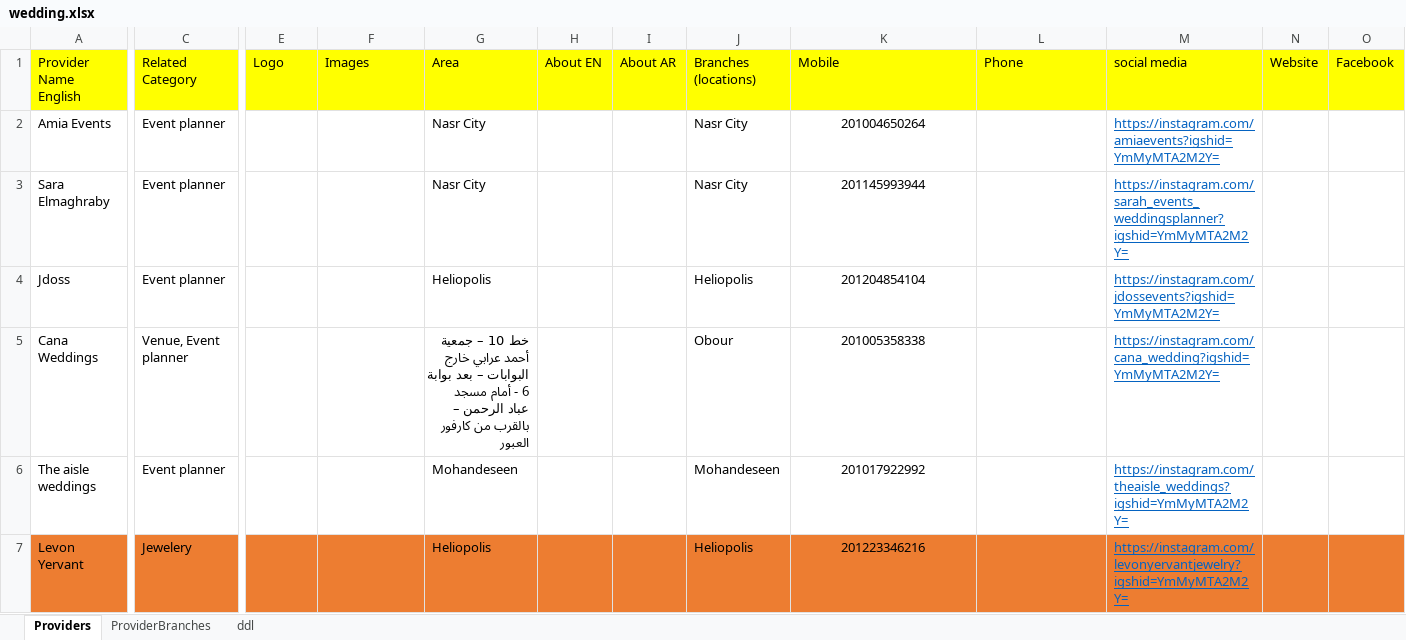
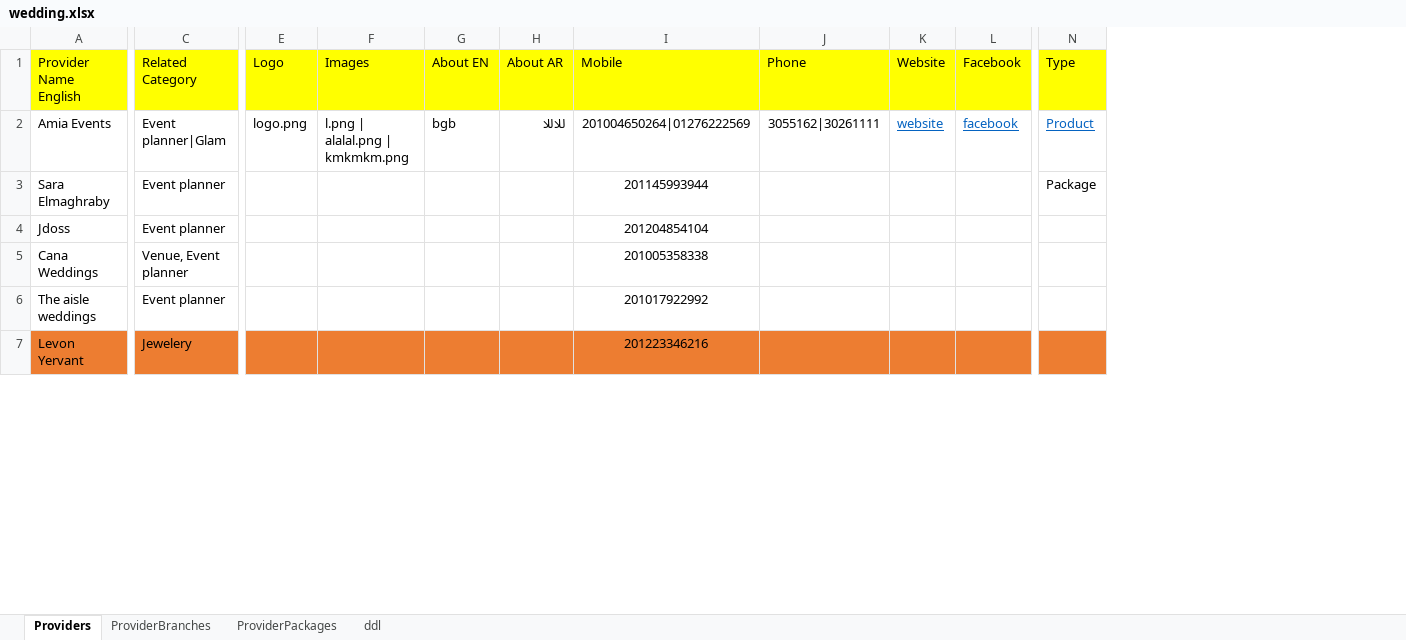
Before and after one commit to proahmedmansour/DataSheetsAutomationBot-UIPath, an Excel workbook: Wedding/Input/wedding.xlsx, sheet Providers, drawn as a sheet; only a part is shown, gaps mark what is left out; values as stored, in another font and other column widths than the file's, no borders; removed rows and columns are numbered as before the commit, all else as after; the diff covers the shown part only; the diff names each change by its address in the sheet, - before the commit and + after, or states it on an @@ line.

Commit message:
Added wedding automation bot logic.

```diff
--- a/Wedding/Input/wedding.xlsx (sheet Providers)
+++ b/Wedding/Input/wedding.xlsx (sheet Providers)
+sheet tab: ProviderPackages
-column G (Area), rows 2-7: Nasr City | Nasr City | Heliopolis | خط 10 – جمعية أحمد عرابي خارج البوابات – بعد بوابة 6 - أمام مسجد عباد الرحمن – بالقرب من كارفور العبور | Mohandeseen | Heliopolis
-column J (Branches (locations)), rows 2-7: Nasr City | Nasr City | Heliopolis | Obour | Mohandeseen | Heliopolis
-column M (social media), rows 2-7: https://instagram.com/amiaevents?igshid=YmMyMTA2M2Y= | https://instagram.com/sarah_events_weddingsplanner?igshid=YmMyMTA2M2Y= | https://instagram.com/jdossevents?igshid=YmMyMTA2M2Y= | https://instagram.com/cana_wedding?igshid=YmMyMTA2M2Y= | https://instagram.com/theaisle_weddings?igshid=YmMyMTA2M2Y= | https://instagram.com/levonyervantjewelry?igshid=YmMyMTA2M2Y=
+column N (Type), rows 2-3: Product | Package
-C2 (Related Category): Event planner
+C2 (Related Category): Event planner|Glam
-E2 (Logo): (empty)
+E2 (Logo): logo.png
-F2 (Images): (empty)
+F2 (Images): l.png | alalal.png | kmkmkm.png
-G2 (About EN): (empty)
+G2 (About EN): bgb
-H2 (About AR): (empty)
+H2 (About AR): للاللا
-I2 (Mobile): 201004650264
+I2 (Mobile): 201004650264|01276222569
-J2 (Phone): (empty)
+J2 (Phone): 3055162|30261111
-K2 (Website): (empty)
+K2 (Website): website
-L2 (Facebook): (empty)
+L2 (Facebook): facebook
```
Also changed, not shown: 1 edited cell elsewhere in this sheet, sheet ProviderBranches, sheet ddl, 10 other files.
